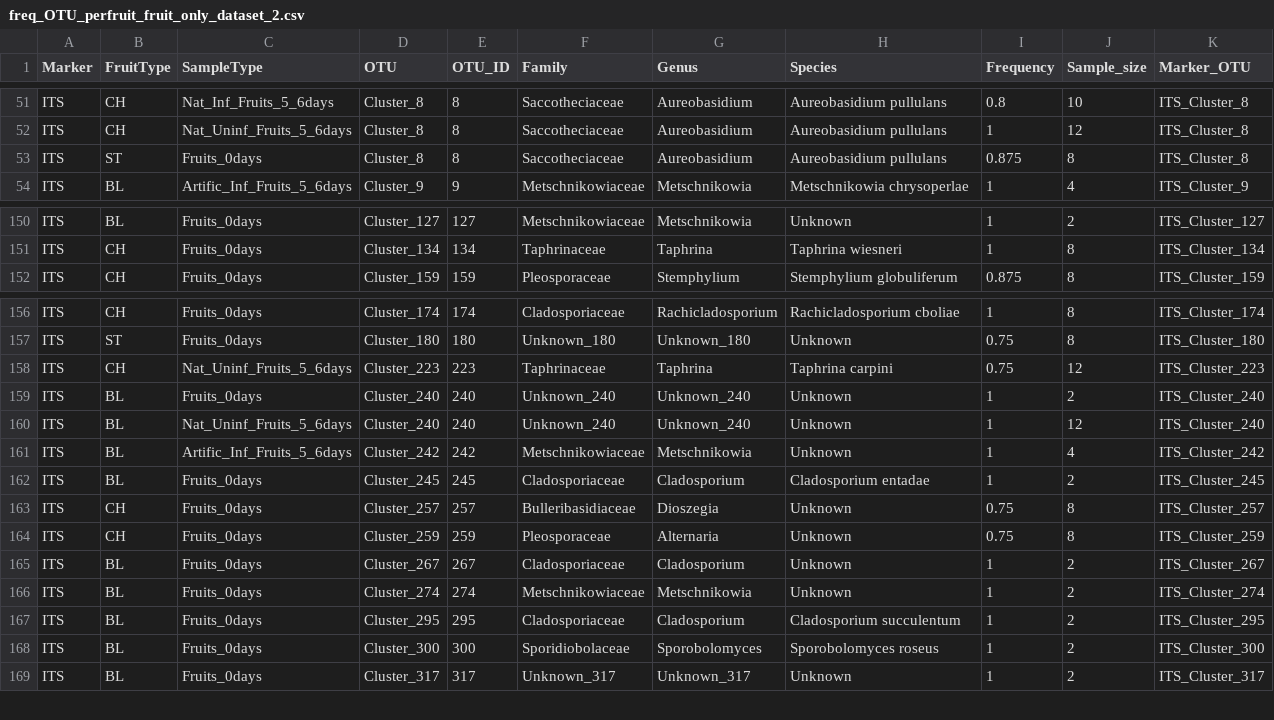
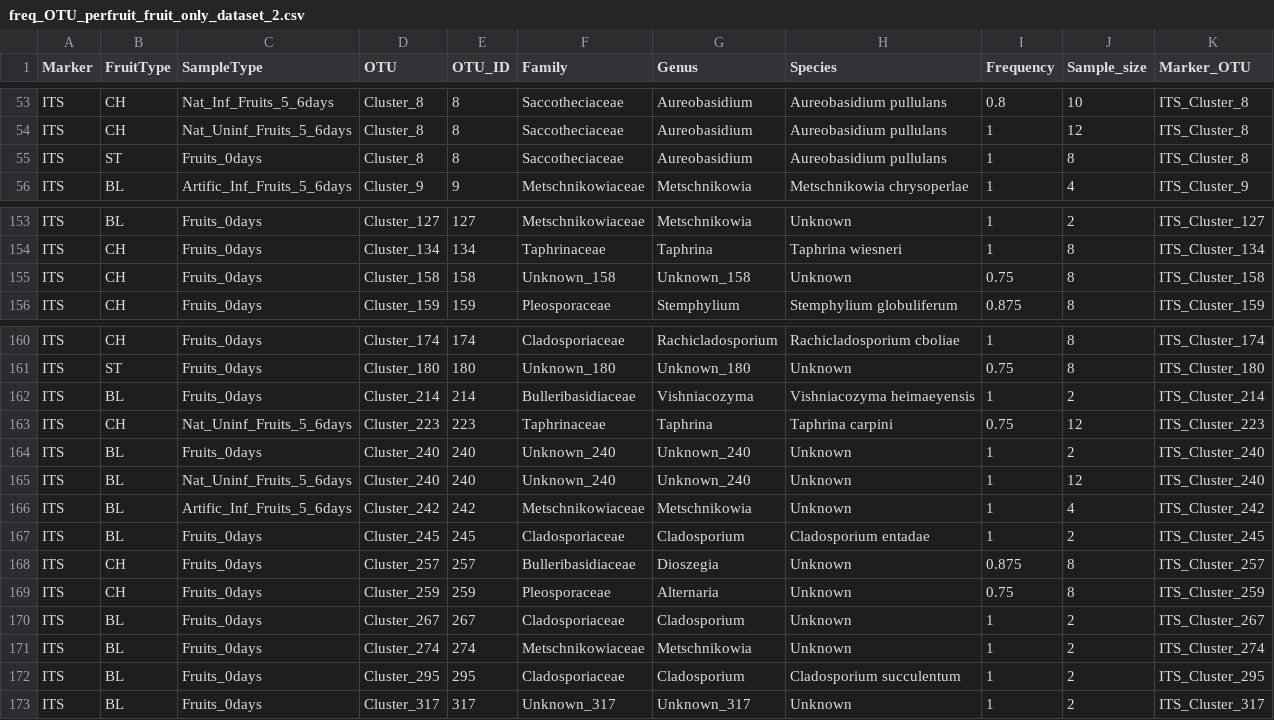
Before and after one commit to sidodq/Y2025.TransMicro2, a CSV file: data/derived_data/3_CommunityComposition/Dataset_2/freq_OTU_perfruit_fruit_only_dataset_2.csv, drawn as a sheet; only a part is shown, gaps mark what is left out; the diff covers the shown part only.

```diff
--- a/data/derived_data/3_CommunityComposition/Dataset_2/freq_OTU_perfruit_fruit_only_dataset_2.csv
+++ b/data/derived_data/3_CommunityComposition/Dataset_2/freq_OTU_perfruit_fruit_only_dataset_2.csv
@@ -52,3 +54,3 @@
 "ITS";"CH";"Nat_Uninf_Fruits_5_6days";"Cluster_8";8;"Saccotheciaceae";"Aureobasidium";"Aureobasidium pullulans";1;12;"ITS_Cluster_8"
-"ITS";"ST";"Fruits_0days";"Cluster_8";8;"Saccotheciaceae";"Aureobasidium";"Aureobasidium pullulans";0.875;8;"ITS_Cluster_8"
+"ITS";"ST";"Fruits_0days";"Cluster_8";8;"Saccotheciaceae";"Aureobasidium";"Aureobasidium pullulans";1;8;"ITS_Cluster_8"
 "ITS";"BL";"Artific_Inf_Fruits_5_6days";"Cluster_9";9;"Metschnikowiaceae";"Metschnikowia";"Metschnikowia chrysoperlae";1;4;"ITS_Cluster_9"
@@ -151,2 +154,3 @@
 "ITS";"CH";"Fruits_0days";"Cluster_134";134;"Taphrinaceae";"Taphrina";"Taphrina wiesneri";1;8;"ITS_Cluster_134"
+"ITS";"CH";"Fruits_0days";"Cluster_158";158;"Unknown_158";"Unknown_158";"Unknown";0.75;8;"ITS_Cluster_158"
 "ITS";"CH";"Fruits_0days";"Cluster_159";159;"Pleosporaceae";"Stemphylium";"Stemphylium globuliferum";0.875;8;"ITS_Cluster_159"
@@ -157,2 +161,3 @@
 "ITS";"ST";"Fruits_0days";"Cluster_180";180;"Unknown_180";"Unknown_180";"Unknown";0.75;8;"ITS_Cluster_180"
+"ITS";"BL";"Fruits_0days";"Cluster_214";214;"Bulleribasidiaceae";"Vishniacozyma";"Vishniacozyma heimaeyensis";1;2;"ITS_Cluster_214"
 "ITS";"CH";"Nat_Uninf_Fruits_5_6days";"Cluster_223";223;"Taphrinaceae";"Taphrina";"Taphrina carpini";0.75;12;"ITS_Cluster_223"
@@ -162,3 +167,3 @@
 "ITS";"BL";"Fruits_0days";"Cluster_245";245;"Cladosporiaceae";"Cladosporium";"Cladosporium entadae";1;2;"ITS_Cluster_245"
-"ITS";"CH";"Fruits_0days";"Cluster_257";257;"Bulleribasidiaceae";"Dioszegia";"Unknown";0.75;8;"ITS_Cluster_257"
+"ITS";"CH";"Fruits_0days";"Cluster_257";257;"Bulleribasidiaceae";"Dioszegia";"Unknown";0.875;8;"ITS_Cluster_257"
 "ITS";"CH";"Fruits_0days";"Cluster_259";259;"Pleosporaceae";"Alternaria";"Unknown";0.75;8;"ITS_Cluster_259"
@@ -167,3 +172,2 @@
 "ITS";"BL";"Fruits_0days";"Cluster_295";295;"Cladosporiaceae";"Cladosporium";"Cladosporium succulentum";1;2;"ITS_Cluster_295"
-"ITS";"BL";"Fruits_0days";"Cluster_300";300;"Sporidiobolaceae";"Sporobolomyces";"Sporobolomyces roseus";1;2;"ITS_Cluster_300"
 "ITS";"BL";"Fruits_0days";"Cluster_317";317;"Unknown_317";"Unknown_317";"Unknown";1;2;"ITS_Cluster_317"
```
Also changed, not shown: 6 added rows, 3 removed rows and 2 edited cells elsewhere in this file, data/derived_data/3_CommunityComposition/Dataset_1/16S_tax_table_rare_expe_D1.tsv, data/derived_data/3_CommunityComposition/Dataset_1/ITS_tax_table_rare_expe_D1.tsv, 15 other files.
